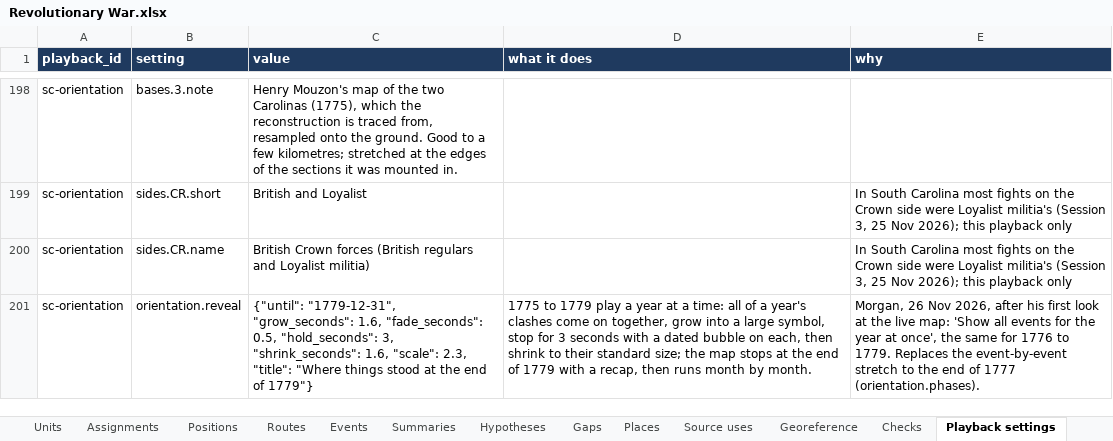
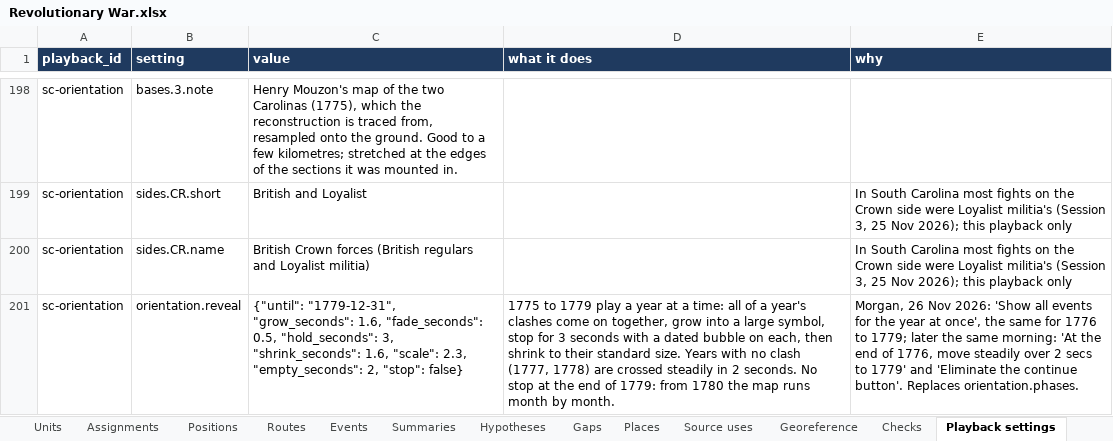
Before and after one commit to mgm9000/WarMapper, an Excel workbook: data/WarMapper battle data/Revolutionary War.xlsx, sheet Playback settings, drawn as a sheet; only a part is shown, gaps mark what is left out; values as stored, in another font and other column widths than the file's, no borders; the diff names each change by its address in the sheet, - before the commit and + after, or states it on an @@ line.

```diff
--- a/data/WarMapper battle data/Revolutionary War.xlsx (sheet Playback settings)
+++ b/data/WarMapper battle data/Revolutionary War.xlsx (sheet Playback settings)
-C201 (value): …"scale": 2.3, "title": "Where things stood at the end of 1779"}
+C201 (value): …"scale": 2.3, "empty_seconds": 2, "stop": false}
-D201 (what it does): …their standard size; the map stops at the end of 1779 with a recap, then runs month…
+D201 (what it does): …their standard size. Years with no clash (1777, 1778) are crossed steadily in 2 seconds. No stop at the end of 1779: from 1780 the map runs month…
-E201 (why): …26 Nov 2026, after his first look at the live map: 'Show all events for the year at once', the same for 1776 to 1779. Replaces the event-by-event stretch to the end of 1777 (orientation.phases).
+E201 (why): …26 Nov 2026: 'Show all events for the year at once', the same for 1776 to 1779; later the same morning: 'At the end of 1776, move steadily over 2 secs to 1779' and 'Eliminate the continue button'. Replaces orientation.phases.
```
Also changed, not shown: 7 other files.
